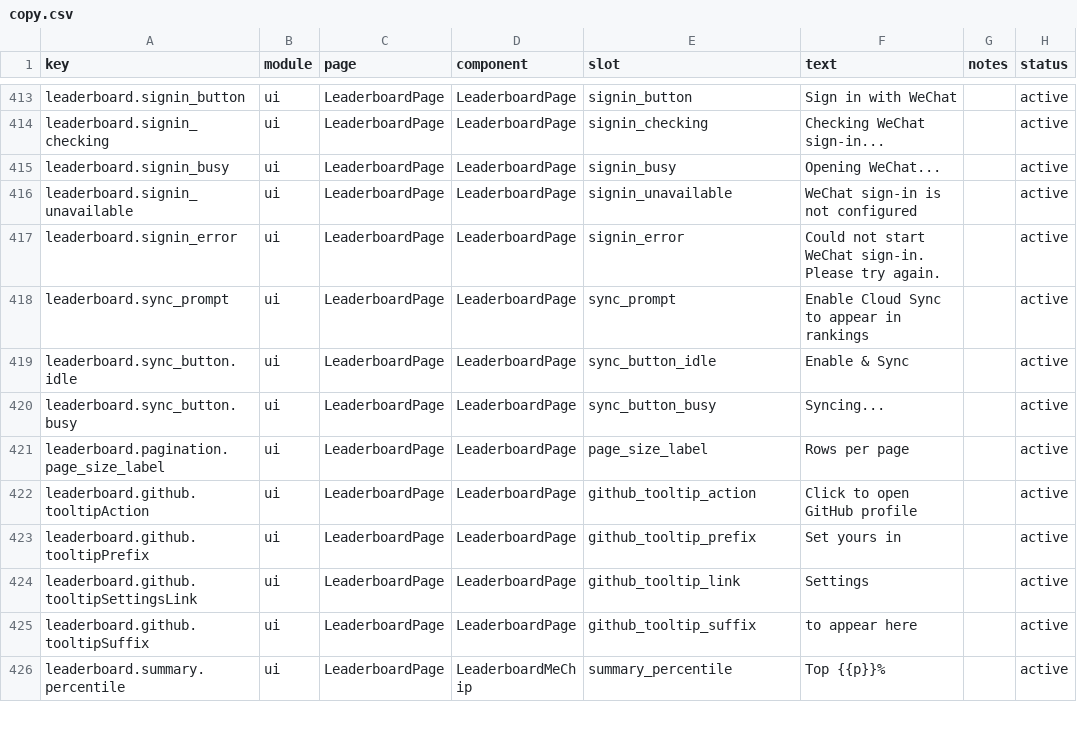
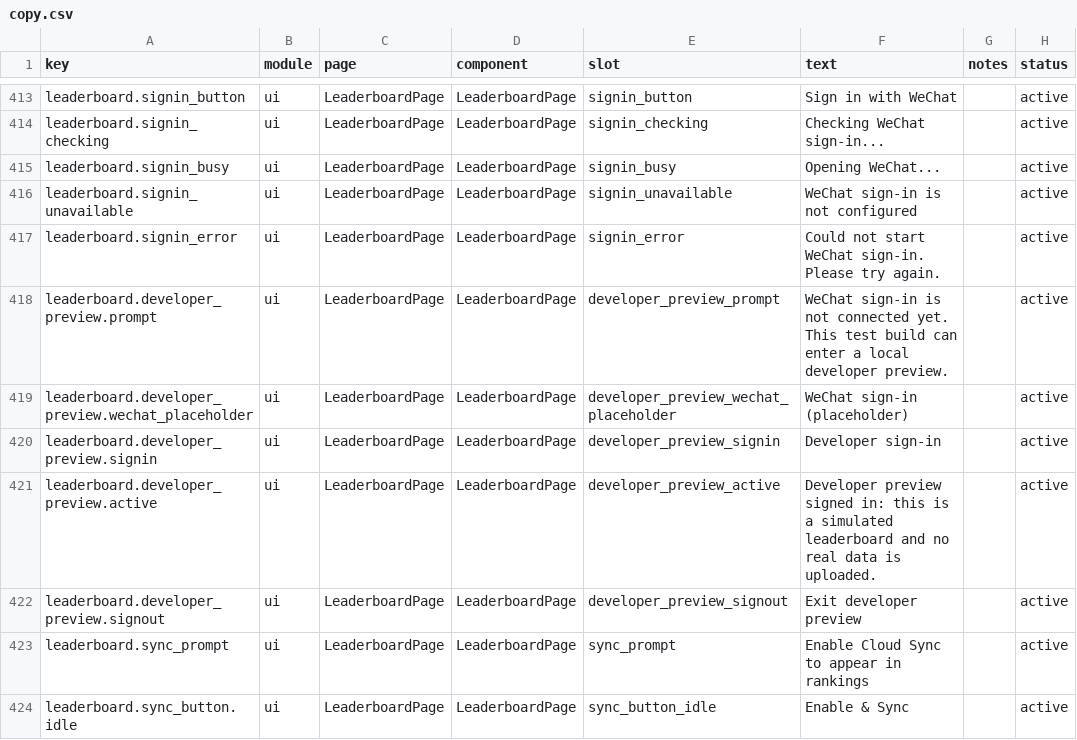
Before and after one commit to muxunson-9677/token-eyes, a CSV file: dashboard/src/content/copy.csv, drawn as a sheet; only a part is shown, gaps mark what is left out; the shorter side is filled out with more unchanged rows.

Commit message:
feat: add test-only developer leaderboard login

```diff
--- a/dashboard/src/content/copy.csv
+++ b/dashboard/src/content/copy.csv
@@ -417,2 +417,7 @@ leaderboard.signin_unavailable,ui,LeaderboardPage,LeaderboardPage,signin_unavail
 leaderboard.signin_error,ui,LeaderboardPage,LeaderboardPage,signin_error,"Could not start WeChat sign-in. Please try again.",,active
+leaderboard.developer_preview.prompt,ui,LeaderboardPage,LeaderboardPage,developer_preview_prompt,"WeChat sign-in is not connected yet. This test build can enter a local developer preview.",,active
+leaderboard.developer_preview.wechat_placeholder,ui,LeaderboardPage,LeaderboardPage,developer_preview_wechat_placeholder,"WeChat sign-in (placeholder)",,active
+leaderboard.developer_preview.signin,ui,LeaderboardPage,LeaderboardPage,developer_preview_signin,"Developer sign-in",,active
+leaderboard.developer_preview.active,ui,LeaderboardPage,LeaderboardPage,developer_preview_active,"Developer preview signed in: this is a simulated leaderboard and no real data is uploaded.",,active
+leaderboard.developer_preview.signout,ui,LeaderboardPage,LeaderboardPage,developer_preview_signout,"Exit developer preview",,active
 leaderboard.sync_prompt,ui,LeaderboardPage,LeaderboardPage,sync_prompt,"Enable Cloud Sync to appear in rankings",,active
```
Also changed, not shown: 4 other files.
